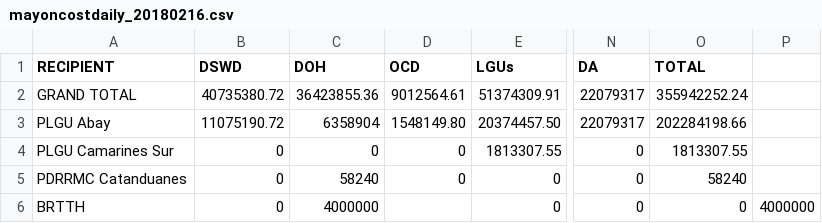
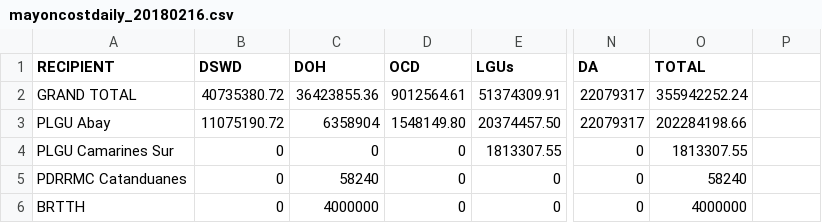
Before and after one commit to jmbangate/code4d, a CSV file: data/mayon/mayoncostdaily_20180216.csv, drawn as a sheet; only a part is shown, gaps mark what is left out; the diff names each change by its address in the sheet, - before the commit and + after, or states it on an @@ line.

Commit message:
Update mayoncostdaily_20180216.csv

```diff
--- a/data/mayon/mayoncostdaily_20180216.csv
+++ b/data/mayon/mayoncostdaily_20180216.csv
-D6 (OCD): (empty)
+D6 (OCD): 0
-O6 (TOTAL): 0
+O6 (TOTAL): 4000000
-P6: 4000000
+P6: (empty)
```
